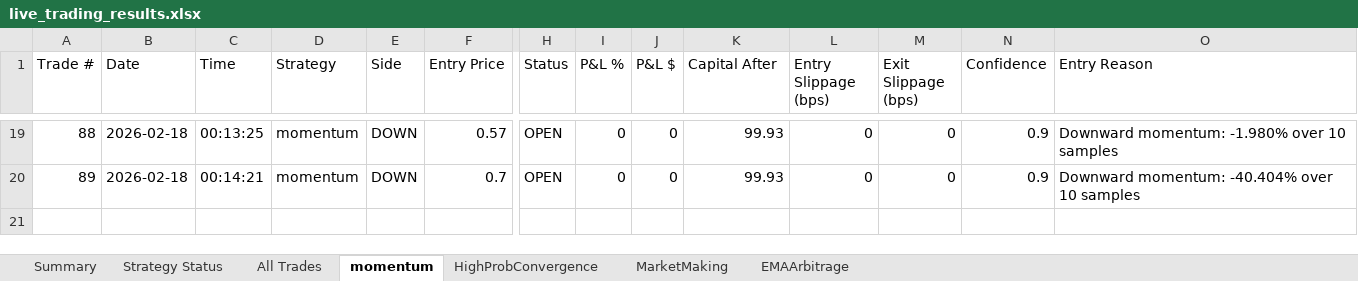
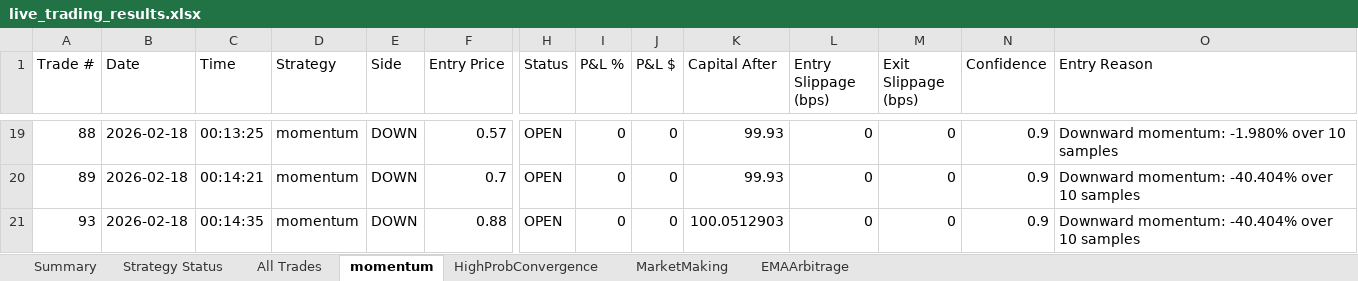
Before and after one commit to herbalclaw/polymarket-strategy-tester, an Excel workbook: live_trading_results.xlsx, sheet momentum, drawn as a sheet; only a part is shown, gaps mark what is left out; values as stored, in another font and other column widths than the file's, no borders; rows hold the shown columns only; the diff names each change by its address in the sheet, - before the commit and + after, or states it on an @@ line.

```diff
--- a/live_trading_results.xlsx (sheet momentum)
+++ b/live_trading_results.xlsx (sheet momentum)
+row 21: 93 | 2026-02-18 | 00:14:35 | momentum | DOWN | 0.88 | OPEN | 0 | 0 | 100.0512903 | 0 | 0 | 0.9 | Downward momentum: -40.404% over 10 samples
```
Also changed, not shown: sheet All Trades, sheet HighProbConvergence, sheet EMAArbitrage, sheet MarketMaking, sheet Summary, sheet Strategy Status.
